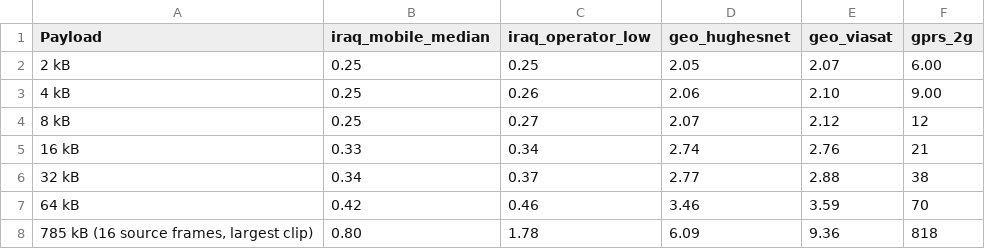
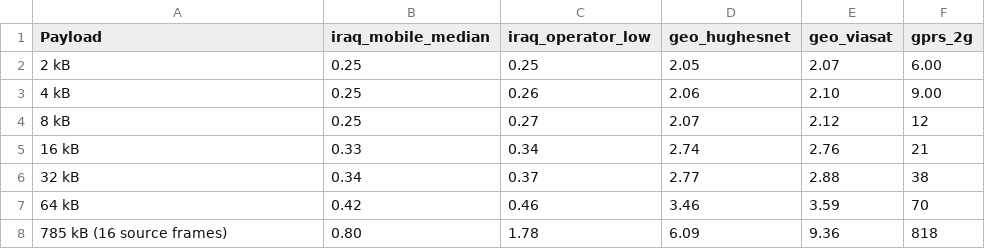
Before and after one commit to haitham-shiaibth-chasib/rate-constrained-id-pad, a CSV file: results/paper/table6.csv, drawn as a sheet.

```diff
--- a/results/paper/table6.csv
+++ b/results/paper/table6.csv
@@ -7,2 +7,2 @@ Payload,iraq_mobile_median,iraq_operator_low,geo_hughesnet,geo_viasat,gprs_2g
 64 kB,0.42,0.46,3.46,3.59,70
-"785 kB (16 source frames, largest clip)",0.80,1.78,6.09,9.36,818
+785 kB (16 source frames),0.80,1.78,6.09,9.36,818
```
Also changed, not shown: results/paper/table3.csv, results/paper/table4.csv, 5 other files.
